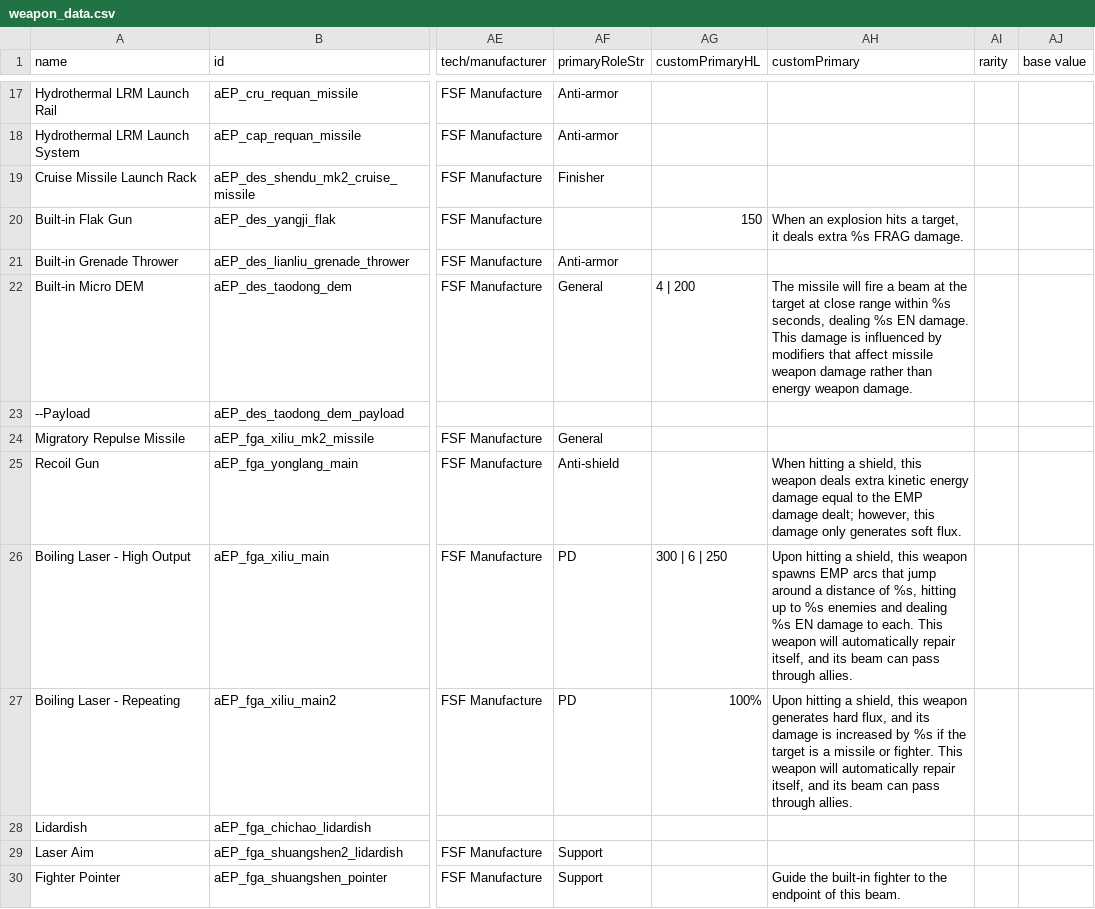
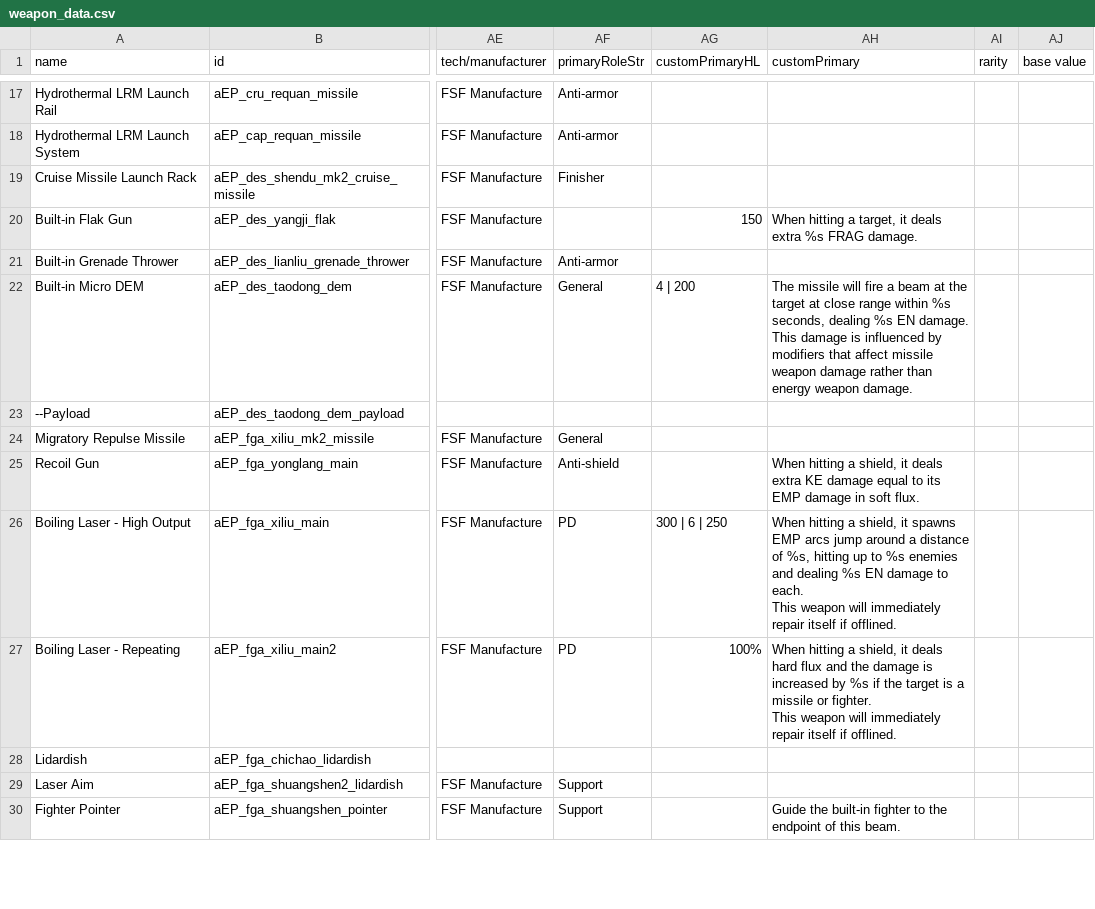
Before and after one commit to a111164i/FSF_MilitaryCompany, a CSV file: data/weapons/weapon_data.csv, drawn as a sheet; only a part is shown, gaps mark what is left out; ↵ is a line break in a cell; the diff covers the shown part only; the diff names each change by its address in the sheet, - before the commit and + after, or states it on an @@ line.

Commit message:
4.8rc5 p 2: fix butcher weapon_data translation

```diff
--- a/data/weapons/weapon_data.csv
+++ b/data/weapons/weapon_data.csv
-AH20 (customPrimary): When an explosion hits a target,…
+AH20 (customPrimary): When hitting a target,…
-AH25 (customPrimary): …a shield, this weapon deals extra kinetic energy damage equal to the EMP damage dealt; however, this damage only generates soft flux.
+AH25 (customPrimary): …a shield, it deals extra KE damage equal to its EMP damage in soft flux.
-AH26 (customPrimary): Upon hitting a shield, this weapon spawns EMP arcs that jump around a distance of %s, hitting up to %s enemies and dealing %s EN damage to each. This weapon will automatically repair itself, and its beam can pass through allies.
+AH26 (customPrimary): When hitting a shield, it spawns EMP arcs jump around a distance of %s, hitting up to %s enemies and dealing %s EN damage to each. ↵ This weapon will immediately repair itself if offlined.
-AH27 (customPrimary): Upon hitting a shield, this weapon generates hard flux, and its damage is increased by %s if the target is a missile or fighter. This weapon will automatically repair itself, and its beam can pass through allies.
+AH27 (customPrimary): When hitting a shield, it deals hard flux and the damage is increased by %s if the target is a missile or fighter. ↵ This weapon will immediately repair itself if offlined.
```
Also changed, not shown: 37 edited cells elsewhere in this file, data/weapons/weapon_data_CN.csv, 5 other files.
